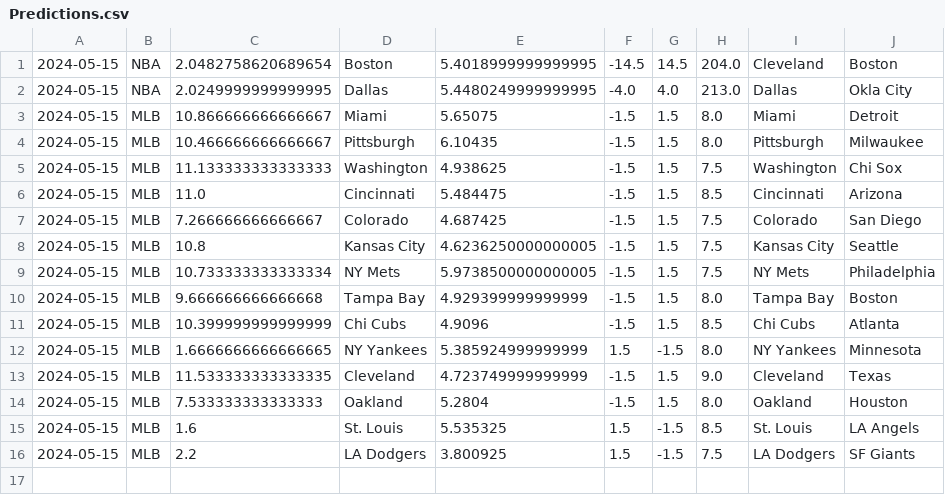
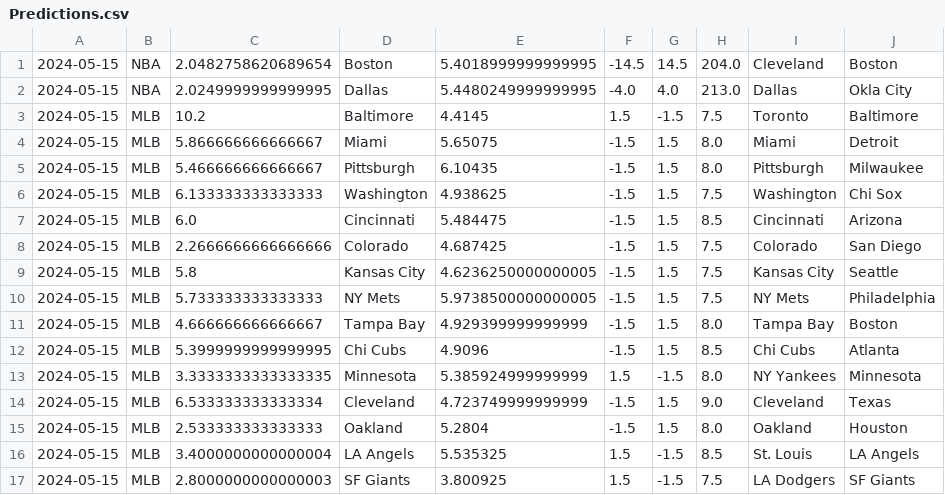
Before and after one commit to cookeda/CapstoneSportsbook, a CSV file: OddsHistory/History/Predictions.csv, drawn as a sheet.

```diff
--- a/OddsHistory/History/Predictions.csv
+++ b/OddsHistory/History/Predictions.csv
@@ -2,15 +2,16 @@
 2024-05-15,NBA,2.0249999999999995,Dallas,5.4480249999999995,-4.0,4.0,213.0,Dallas,Okla City
-2024-05-15,MLB,10.866666666666667,Miami,5.65075,-1.5,1.5,8.0,Miami,Detroit
-2024-05-15,MLB,10.466666666666667,Pittsburgh,6.10435,-1.5,1.5,8.0,Pittsburgh,Milwaukee
-2024-05-15,MLB,11.133333333333333,Washington,4.938625,-1.5,1.5,7.5,Washington,Chi Sox
-2024-05-15,MLB,11.0,Cincinnati,5.484475,-1.5,1.5,8.5,Cincinnati,Arizona
-2024-05-15,MLB,7.266666666666667,Colorado,4.687425,-1.5,1.5,7.5,Colorado,San Diego
-2024-05-15,MLB,10.8,Kansas City,4.6236250000000005,-1.5,1.5,7.5,Kansas City,Seattle
-2024-05-15,MLB,10.733333333333334,NY Mets,5.9738500000000005,-1.5,1.5,7.5,NY Mets,Philadelphia
-2024-05-15,MLB,9.666666666666668,Tampa Bay,4.929399999999999,-1.5,1.5,8.0,Tampa Bay,Boston
-2024-05-15,MLB,10.399999999999999,Chi Cubs,4.9096,-1.5,1.5,8.5,Chi Cubs,Atlanta
-2024-05-15,MLB,1.6666666666666665,NY Yankees,5.385924999999999,1.5,-1.5,8.0,NY Yankees,Minnesota
-2024-05-15,MLB,11.533333333333335,Cleveland,4.723749999999999,-1.5,1.5,9.0,Cleveland,Texas
-2024-05-15,MLB,7.533333333333333,Oakland,5.2804,-1.5,1.5,8.0,Oakland,Houston
-2024-05-15,MLB,1.6,St. Louis,5.535325,1.5,-1.5,8.5,St. Louis,LA Angels
-2024-05-15,MLB,2.2,LA Dodgers,3.800925,1.5,-1.5,7.5,LA Dodgers,SF Giants
+2024-05-15,MLB,10.2,Baltimore,4.4145,1.5,-1.5,7.5,Toronto,Baltimore
+2024-05-15,MLB,5.866666666666667,Miami,5.65075,-1.5,1.5,8.0,Miami,Detroit
+2024-05-15,MLB,5.466666666666667,Pittsburgh,6.10435,-1.5,1.5,8.0,Pittsburgh,Milwaukee
+2024-05-15,MLB,6.133333333333333,Washington,4.938625,-1.5,1.5,7.5,Washington,Chi Sox
+2024-05-15,MLB,6.0,Cincinnati,5.484475,-1.5,1.5,8.5,Cincinnati,Arizona
+2024-05-15,MLB,2.2666666666666666,Colorado,4.687425,-1.5,1.5,7.5,Colorado,San Diego
+2024-05-15,MLB,5.8,Kansas City,4.6236250000000005,-1.5,1.5,7.5,Kansas City,Seattle
+2024-05-15,MLB,5.733333333333333,NY Mets,5.9738500000000005,-1.5,1.5,7.5,NY Mets,Philadelphia
+2024-05-15,MLB,4.666666666666667,Tampa Bay,4.929399999999999,-1.5,1.5,8.0,Tampa Bay,Boston
+2024-05-15,MLB,5.3999999999999995,Chi Cubs,4.9096,-1.5,1.5,8.5,Chi Cubs,Atlanta
+2024-05-15,MLB,3.3333333333333335,Minnesota,5.385924999999999,1.5,-1.5,8.0,NY Yankees,Minnesota
+2024-05-15,MLB,6.533333333333334,Cleveland,4.723749999999999,-1.5,1.5,9.0,Cleveland,Texas
+2024-05-15,MLB,2.533333333333333,Oakland,5.2804,-1.5,1.5,8.0,Oakland,Houston
+2024-05-15,MLB,3.4000000000000004,LA Angels,5.535325,1.5,-1.5,8.5,St. Louis,LA Angels
+2024-05-15,MLB,2.8000000000000003,SF Giants,3.800925,1.5,-1.5,7.5,LA Dodgers,SF Giants
```
Also changed, not shown: 21 other files.
